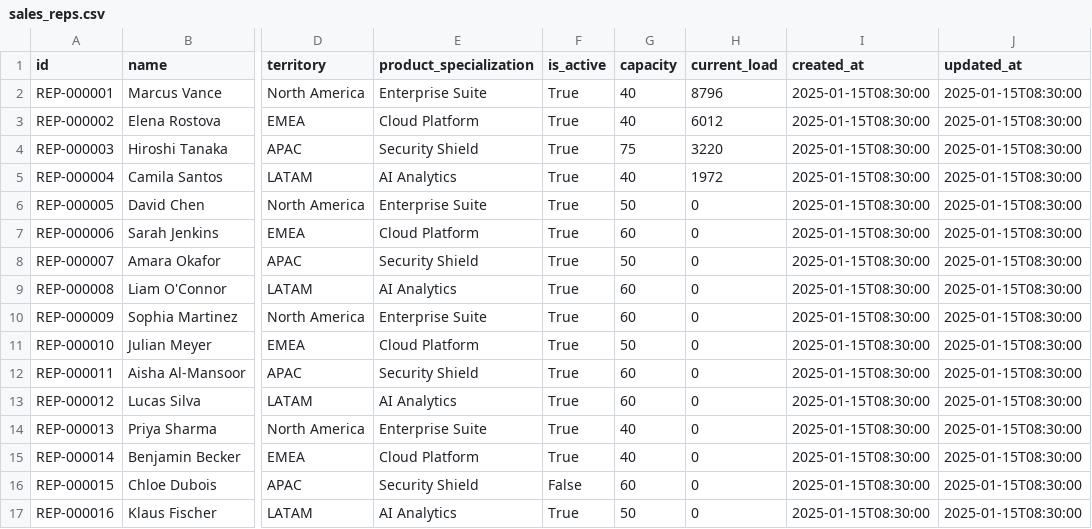
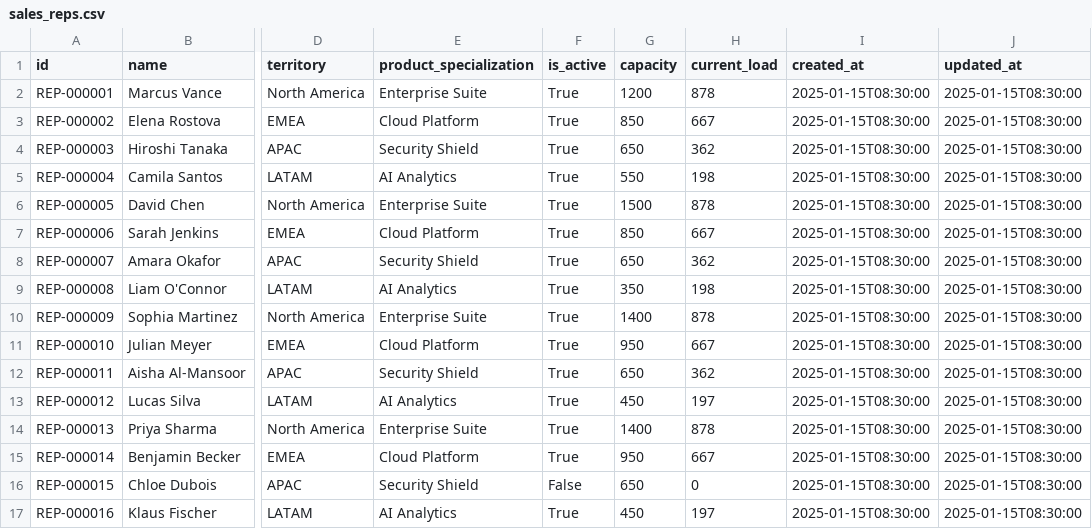
Before and after one commit to sravyarajana19/smartlead-ai, a CSV file: data/exports/csv/sales_reps.csv, drawn as a sheet; only a part is shown, gaps mark what is left out; the diff covers the shown part only; the diff names each change by its address in the sheet, - before the commit and + after, or states it on an @@ line.

```diff
--- a/data/exports/csv/sales_reps.csv
+++ b/data/exports/csv/sales_reps.csv
-G2 (capacity): 40
+G2 (capacity): 1200
-H2 (current_load): 8796
+H2 (current_load): 878
-G3 (capacity): 40
+G3 (capacity): 850
-H3 (current_load): 6012
+H3 (current_load): 667
-G4 (capacity): 75
+G4 (capacity): 650
-H4 (current_load): 3220
+H4 (current_load): 362
-G5 (capacity): 40
+G5 (capacity): 550
-H5 (current_load): 1972
+H5 (current_load): 198
-G6 (capacity): 50
+G6 (capacity): 1500
-H6 (current_load): 0
+H6 (current_load): 878
-G7 (capacity): 60
+G7 (capacity): 850
-H7 (current_load): 0
+H7 (current_load): 667
-G8 (capacity): 50
+G8 (capacity): 650
-H8 (current_load): 0
+H8 (current_load): 362
-G9 (capacity): 60
+G9 (capacity): 350
-H9 (current_load): 0
+H9 (current_load): 198
-G10 (capacity): 60
+G10 (capacity): 1400
-H10 (current_load): 0
+H10 (current_load): 878
-G11 (capacity): 50
+G11 (capacity): 950
-H11 (current_load): 0
+H11 (current_load): 667
-G12 (capacity): 60
+G12 (capacity): 650
-H12 (current_load): 0
+H12 (current_load): 362
-G13 (capacity): 60
+G13 (capacity): 450
-H13 (current_load): 0
+H13 (current_load): 197
-G14 (capacity): 40
+G14 (capacity): 1400
-H14 (current_load): 0
+H14 (current_load): 878
-G15 (capacity): 40
+G15 (capacity): 950
-H15 (current_load): 0
+H15 (current_load): 667
-G16 (capacity): 60
+G16 (capacity): 650
-G17 (capacity): 50
+G17 (capacity): 450
-H17 (current_load): 0
+H17 (current_load): 197
```
Also changed, not shown: 47 edited cells elsewhere in this file, data/exports/csv/anomaly_records.csv, data/exports/csv/companies.csv, 38 other files.
